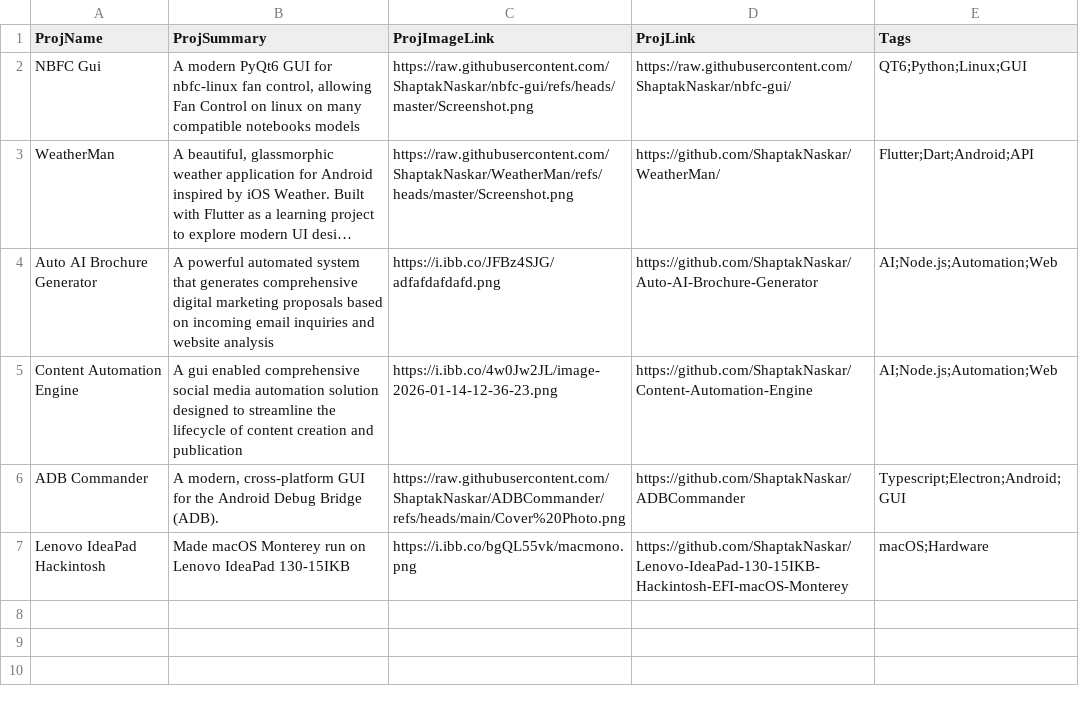
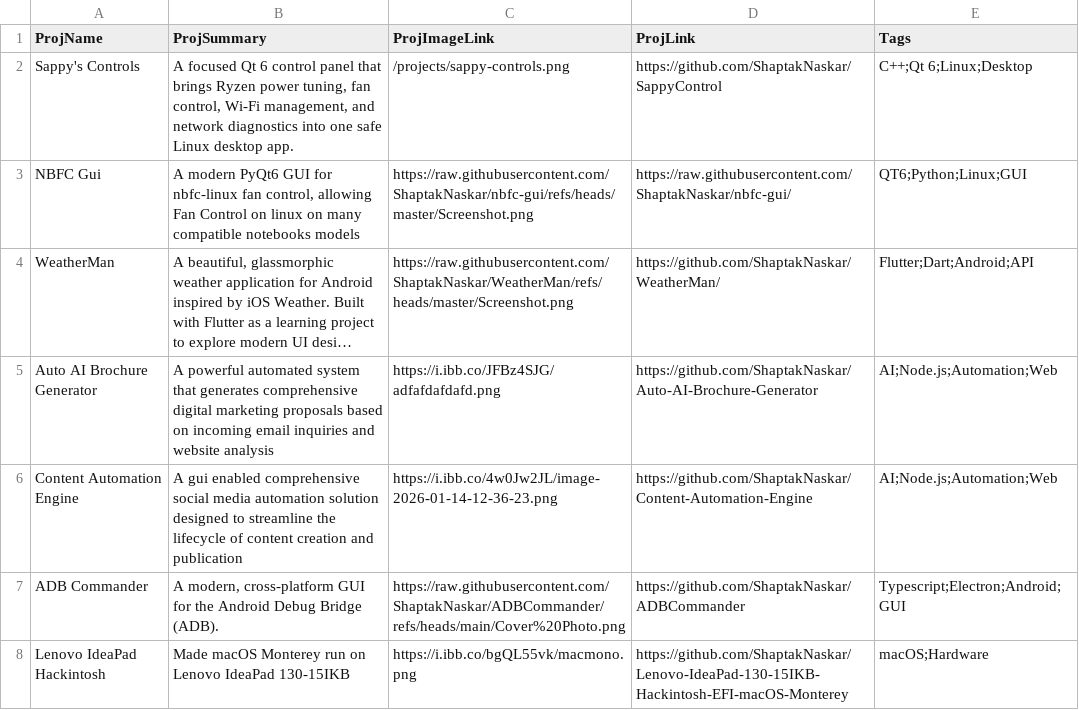
Before and after one commit to ShaptakNaskar/ShaptakNaskar.github.io, a CSV file: backend/projects.csv, drawn as a sheet; long unchanged cells end in …; the diff names each change by its address in the sheet, - before the commit and + after, or states it on an @@ line.

```diff
--- a/backend/projects.csv
+++ b/backend/projects.csv
+row 2: Sappy's Controls | A focused Qt 6 control panel that brings Ryzen power tuning, fan control, Wi-Fi management, and network diagnostics into one safe Linux desktop app. | /projects/sappy-controls.png | https://github.com/ShaptakNaskar/SappyControl | C++;Qt 6;Linux;Desktop
```
Also changed, not shown: 2 other files.
